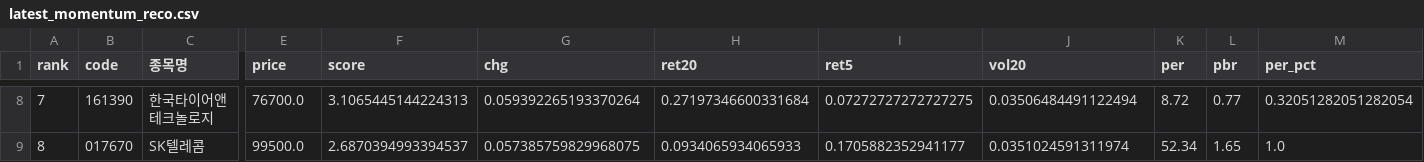
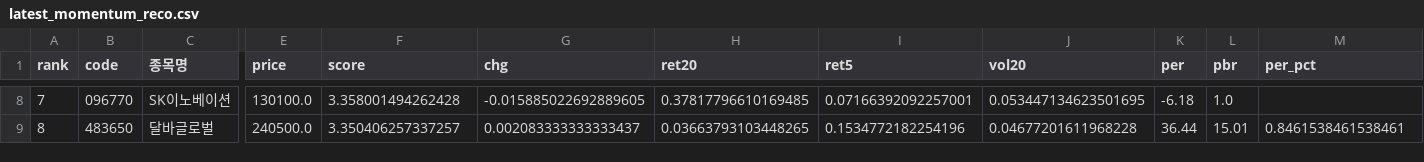
Before and after one commit to viniciusogh/kospi-quant, a CSV file: latest_momentum_reco.csv, drawn as a sheet; only a part is shown, gaps mark what is left out; the diff covers the shown part only; the diff names each change by its address in the sheet, - before the commit and + after, or states it on an @@ line.

```diff
--- a/latest_momentum_reco.csv
+++ b/latest_momentum_reco.csv
-B8 (code): 161390
+B8 (code): 096770
-C8 (종목명): 한국타이어앤테크놀로지
+C8 (종목명): SK이노베이션
-E8 (price): 76700.0
+E8 (price): 130100.0
-F8 (score): 3.1065445144224313
+F8 (score): 3.358001494262428
-G8 (chg): 0.059392265193370264
+G8 (chg): -0.015885022692889605
-H8 (ret20): 0.27197346600331684
+H8 (ret20): 0.37817796610169485
-I8 (ret5): 0.07272727272727275
+I8 (ret5): 0.07166392092257001
-J8 (vol20): 0.03506484491122494
+J8 (vol20): 0.053447134623501695
-K8 (per): 8.72
+K8 (per): -6.18
-L8 (pbr): 0.77
+L8 (pbr): 1.0
-M8 (per_pct): 0.32051282051282054
+M8 (per_pct): (empty)
-B9 (code): 017670
+B9 (code): 483650
-C9 (종목명): SK텔레콤
+C9 (종목명): 달바글로벌
-E9 (price): 99500.0
+E9 (price): 240500.0
-F9 (score): 2.6870394993394537
+F9 (score): 3.350406257337257
-G9 (chg): 0.057385759829968075
+G9 (chg): 0.002083333333333437
-H9 (ret20): 0.0934065934065933
+H9 (ret20): 0.03663793103448265
-I9 (ret5): 0.1705882352941177
+I9 (ret5): 0.1534772182254196
-J9 (vol20): 0.0351024591311974
+J9 (vol20): 0.04677201611968228
-K9 (per): 52.34
+K9 (per): 36.44
-L9 (pbr): 1.65
+L9 (pbr): 15.01
-M9 (per_pct): 1.0
+M9 (per_pct): 0.8461538461538461
```
Also changed, not shown: 154 edited cells elsewhere in this file, latest_momentum_reco_v20g.csv, momentum_history.csv, 2 other files.
